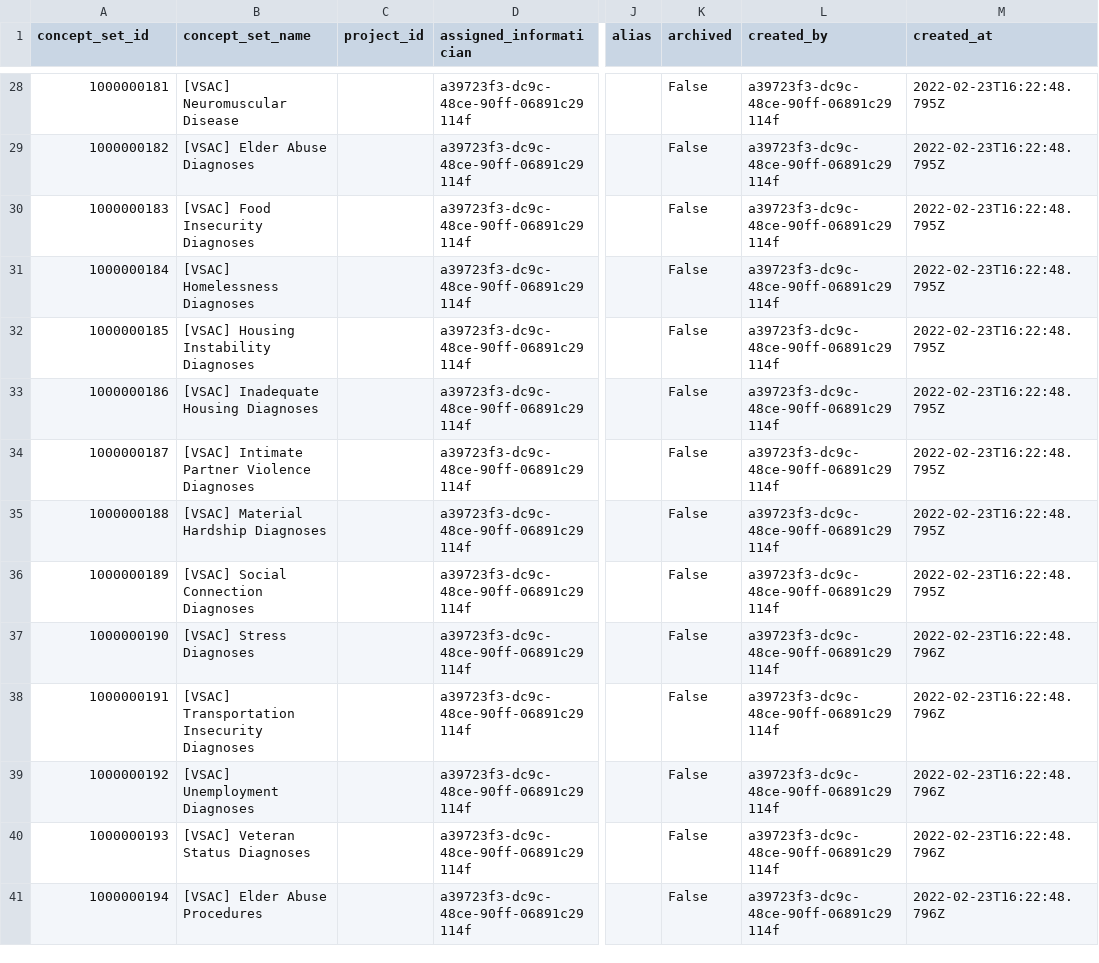
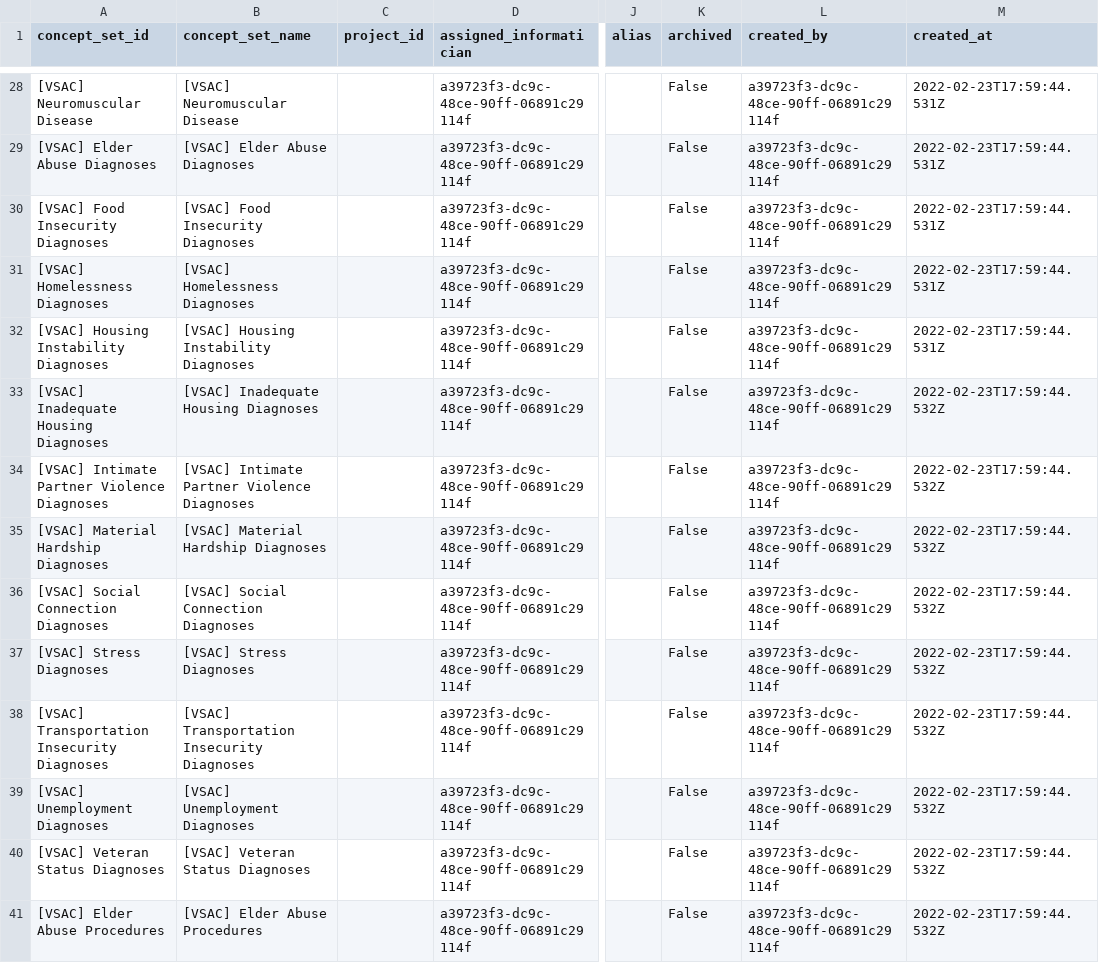
Before and after one commit to jhu-bids/TermHub, a CSV file: output/concept_set_container_edited/2022.02.23/concept_set_container_edited.csv, drawn as a sheet; only a part is shown, gaps mark what is left out; the diff covers the shown part only; the diff names each change by its address in the sheet, - before the commit and + after, or states it on an @@ line.

Commit message:
- reverting to before "fixing" the container, back to using name for   concept_set_id

```diff
--- a/output/concept_set_container_edited/2022.02.23/concept_set_container_edited.csv
+++ b/output/concept_set_container_edited/2022.02.23/concept_set_container_edited.csv
-A28 (concept_set_id): 1000000181
+A28 (concept_set_id): [VSAC] Neuromuscular Disease
-M28:M32 (created_at): 2022-02-23T16:22:48.795Z
+M28:M32 (created_at): 2022-02-23T17:59:44.531Z
-A29 (concept_set_id): 1000000182
+A29 (concept_set_id): [VSAC] Elder Abuse Diagnoses
-A30 (concept_set_id): 1000000183
+A30 (concept_set_id): [VSAC] Food Insecurity Diagnoses
-A31 (concept_set_id): 1000000184
+A31 (concept_set_id): [VSAC] Homelessness Diagnoses
-A32 (concept_set_id): 1000000185
+A32 (concept_set_id): [VSAC] Housing Instability Diagnoses
-A33 (concept_set_id): 1000000186
+A33 (concept_set_id): [VSAC] Inadequate Housing Diagnoses
-M33:M36 (created_at): 2022-02-23T16:22:48.795Z
+M33:M36 (created_at): 2022-02-23T17:59:44.532Z
-A34 (concept_set_id): 1000000187
+A34 (concept_set_id): [VSAC] Intimate Partner Violence Diagnoses
-A35 (concept_set_id): 1000000188
+A35 (concept_set_id): [VSAC] Material Hardship Diagnoses
-A36 (concept_set_id): 1000000189
+A36 (concept_set_id): [VSAC] Social Connection Diagnoses
-A37 (concept_set_id): 1000000190
+A37 (concept_set_id): [VSAC] Stress Diagnoses
-M37:M41 (created_at): 2022-02-23T16:22:48.796Z
+M37:M41 (created_at): 2022-02-23T17:59:44.532Z
-A38 (concept_set_id): 1000000191
+A38 (concept_set_id): [VSAC] Transportation Insecurity Diagnoses
-A39 (concept_set_id): 1000000192
+A39 (concept_set_id): [VSAC] Unemployment Diagnoses
-A40 (concept_set_id): 1000000193
+A40 (concept_set_id): [VSAC] Veteran Status Diagnoses
-A41 (concept_set_id): 1000000194
+A41 (concept_set_id): [VSAC] Elder Abuse Procedures
```
Also changed, not shown: 134 edited cells elsewhere in this file, output/code_sets/2022.02.23/code_sets.csv, 2 other files.
